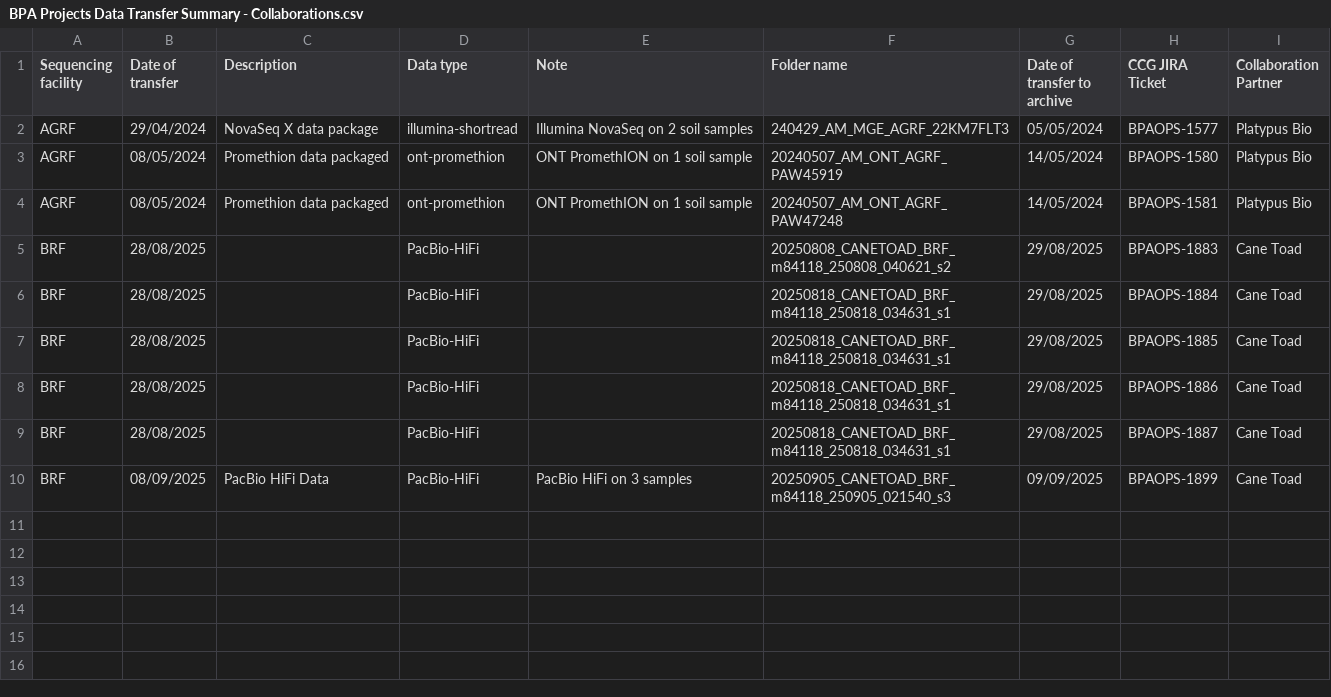
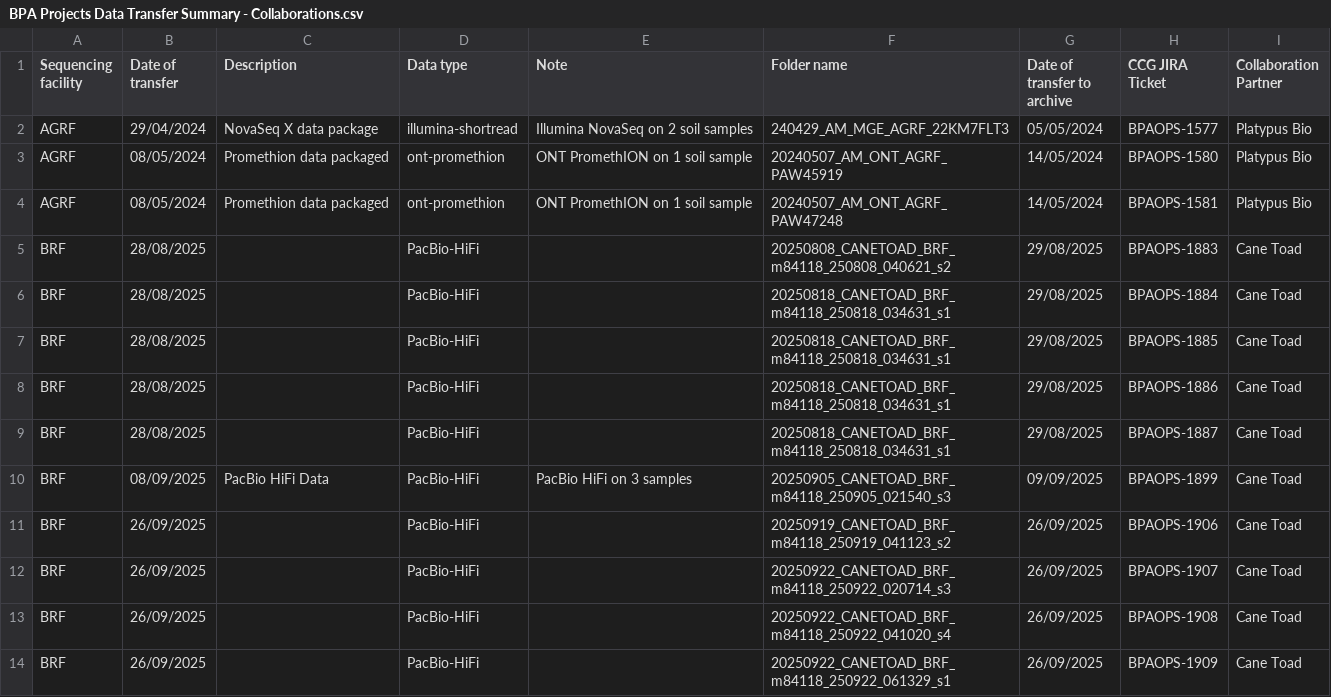
Before and after one commit to BioplatformsAustralia/bpa-ingest, a CSV file: track-metadata/google-drive/BPA Projects Data Transfer Summary - Collaborations.csv, drawn as a sheet; the diff names each change by its address in the sheet, - before the commit and + after, or states it on an @@ line.

Commit message:
BPAOPS-1906, BPAOPS-1907, BPAOPS-1908, BPAOPS-1909 - Ingest m84118_250919_041123_s2, m84118_250922_020714_s3, m84118_250922_041020_s4, m84118_250922_061329_s1 for Collaborations - Cane Toad

```diff
--- a/track-metadata/google-drive/BPA Projects Data Transfer Summary - Collaborations.csv
+++ b/track-metadata/google-drive/BPA Projects Data Transfer Summary - Collaborations.csv
+row 11: BRF | 26/09/2025 |  | PacBio-HiFi |  | 20250919_CANETOAD_BRF_m84118_250919_041123_s2 | 26/09/2025 | BPAOPS-1906 | Cane Toad
+row 12: BRF | 26/09/2025 |  | PacBio-HiFi |  | 20250922_CANETOAD_BRF_m84118_250922_020714_s3 | 26/09/2025 | BPAOPS-1907 | Cane Toad
+row 13: BRF | 26/09/2025 |  | PacBio-HiFi |  | 20250922_CANETOAD_BRF_m84118_250922_041020_s4 | 26/09/2025 | BPAOPS-1908 | Cane Toad
+row 14: BRF | 26/09/2025 |  | PacBio-HiFi |  | 20250922_CANETOAD_BRF_m84118_250922_061329_s1 | 26/09/2025 | BPAOPS-1909 | Cane Toad
```
